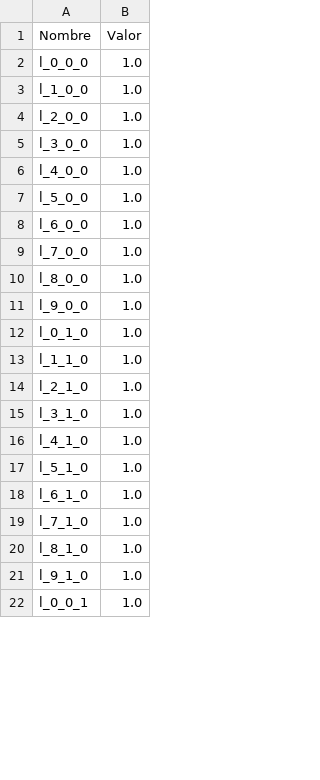
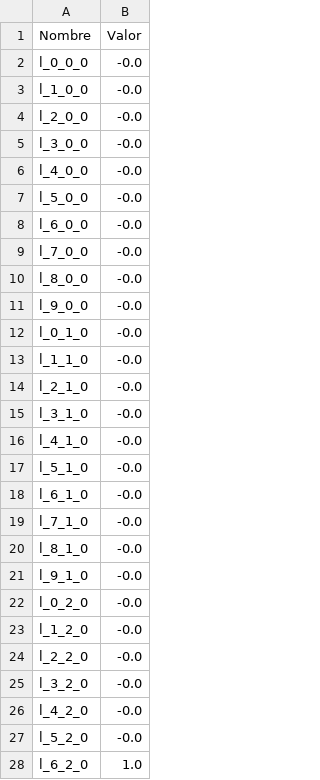
Before and after one commit to MaxiPis/ICS113_proyecto, a CSV file: resultados/l.csv, drawn as a sheet; only a part is shown; the shorter side is filled out with more unchanged rows; the diff covers the shown part only.

```diff
--- a/resultados/l.csv
+++ b/resultados/l.csv
@@ -1,21 +1,28 @@
 Nombre,Valor
-l_0_0_0,1.0
-l_1_0_0,1.0
-l_2_0_0,1.0
-l_3_0_0,1.0
-l_4_0_0,1.0
-l_5_0_0,1.0
-l_6_0_0,1.0
-l_7_0_0,1.0
-l_8_0_0,1.0
-l_9_0_0,1.0
-l_0_1_0,1.0
-l_1_1_0,1.0
-l_2_1_0,1.0
-l_3_1_0,1.0
-l_4_1_0,1.0
-l_5_1_0,1.0
-l_6_1_0,1.0
-l_7_1_0,1.0
-l_8_1_0,1.0
-l_9_1_0,1.0
+l_0_0_0,-0.0
+l_1_0_0,-0.0
+l_2_0_0,-0.0
+l_3_0_0,-0.0
+l_4_0_0,-0.0
+l_5_0_0,-0.0
+l_6_0_0,-0.0
+l_7_0_0,-0.0
+l_8_0_0,-0.0
+l_9_0_0,-0.0
+l_0_1_0,-0.0
+l_1_1_0,-0.0
+l_2_1_0,-0.0
+l_3_1_0,-0.0
+l_4_1_0,-0.0
+l_5_1_0,-0.0
+l_6_1_0,-0.0
+l_7_1_0,-0.0
+l_8_1_0,-0.0
+l_9_1_0,-0.0
+l_0_2_0,-0.0
+l_1_2_0,-0.0
+l_2_2_0,-0.0
+l_3_2_0,-0.0
+l_4_2_0,-0.0
+l_5_2_0,-0.0
+l_6_2_0,1.0
```
Also changed, not shown: 53 added rows and 57 edited cells elsewhere in this file, resultados/q.csv, resultados/u.csv, 55 other files.
